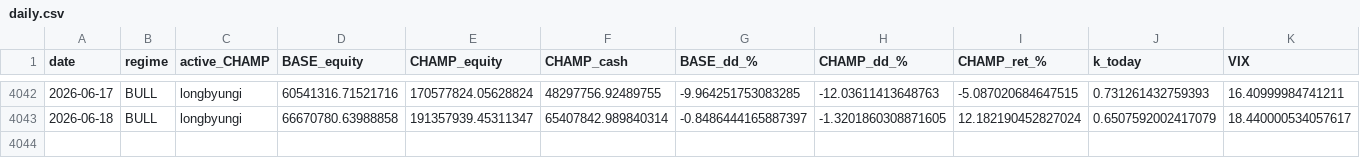
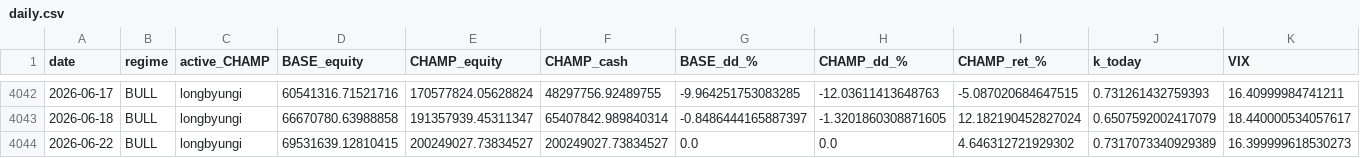
Before and after one commit to sunghakg/yb-mdd-or-dashboard, a CSV file: data/champ_nomargin/daily.csv, drawn as a sheet; only a part is shown, gaps mark what is left out; rows hold the shown columns only; the diff names each change by its address in the sheet, - before the commit and + after, or states it on an @@ line.

```diff
--- a/data/champ_nomargin/daily.csv
+++ b/data/champ_nomargin/daily.csv
+row 4044: 2026-06-22 | BULL | longbyungi | 69531639.12810415 | 200249027.73834527 | 200249027.73834527 | 0.0 | 0.0 | 4.646312721929302 | 0.7317073340929389 | 16.399999618530273
```
Also changed, not shown: data/champ_nomargin/equity_curves.csv, data/champ_nomargin/trades_champ.csv, 11 other files.
